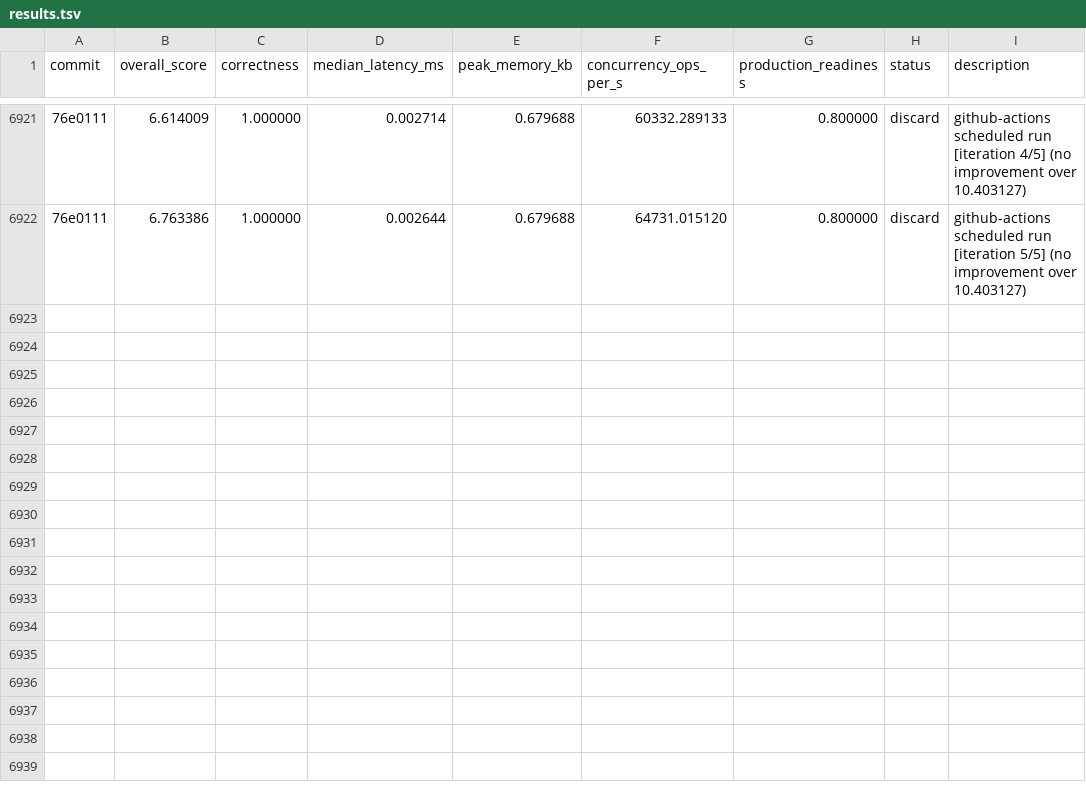
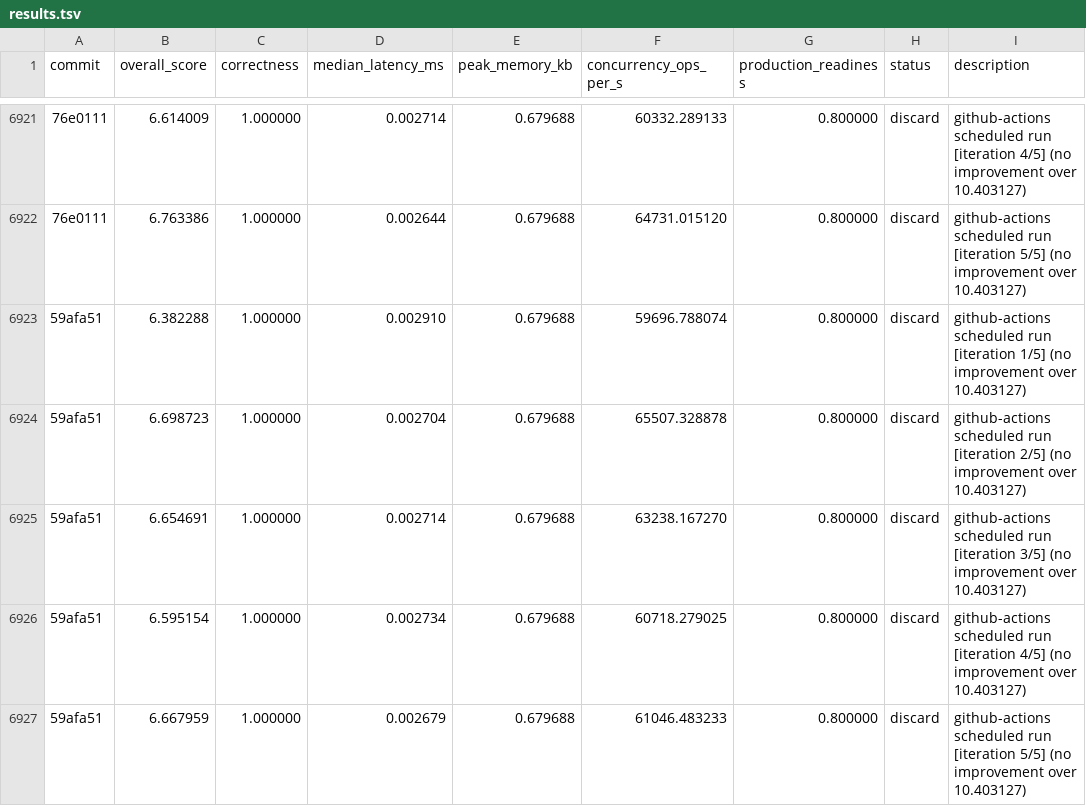
Before and after one commit to vneyman/autoresearch-function, a TSV file: .autoresearch/engineering/portfolio-return/results.tsv, drawn as a sheet; only a part is shown, gaps mark what is left out; the diff names each change by its address in the sheet, - before the commit and + after, or states it on an @@ line.

```diff
--- a/.autoresearch/engineering/portfolio-return/results.tsv
+++ b/.autoresearch/engineering/portfolio-return/results.tsv
+row 6923: 59afa51 | 6.382288 | 1.000000 | 0.002910 | 0.679688 | 59696.788074 | 0.800000 | discard | github-actions scheduled run [iteration 1/5] (no improvement over 10.403127)
+row 6924: 59afa51 | 6.698723 | 1.000000 | 0.002704 | 0.679688 | 65507.328878 | 0.800000 | discard | github-actions scheduled run [iteration 2/5] (no improvement over 10.403127)
+row 6925: 59afa51 | 6.654691 | 1.000000 | 0.002714 | 0.679688 | 63238.167270 | 0.800000 | discard | github-actions scheduled run [iteration 3/5] (no improvement over 10.403127)
+row 6926: 59afa51 | 6.595154 | 1.000000 | 0.002734 | 0.679688 | 60718.279025 | 0.800000 | discard | github-actions scheduled run [iteration 4/5] (no improvement over 10.403127)
+row 6927: 59afa51 | 6.667959 | 1.000000 | 0.002679 | 0.679688 | 61046.483233 | 0.800000 | discard | github-actions scheduled run [iteration 5/5] (no improvement over 10.403127)
```
Also changed, not shown: 1 other file.
